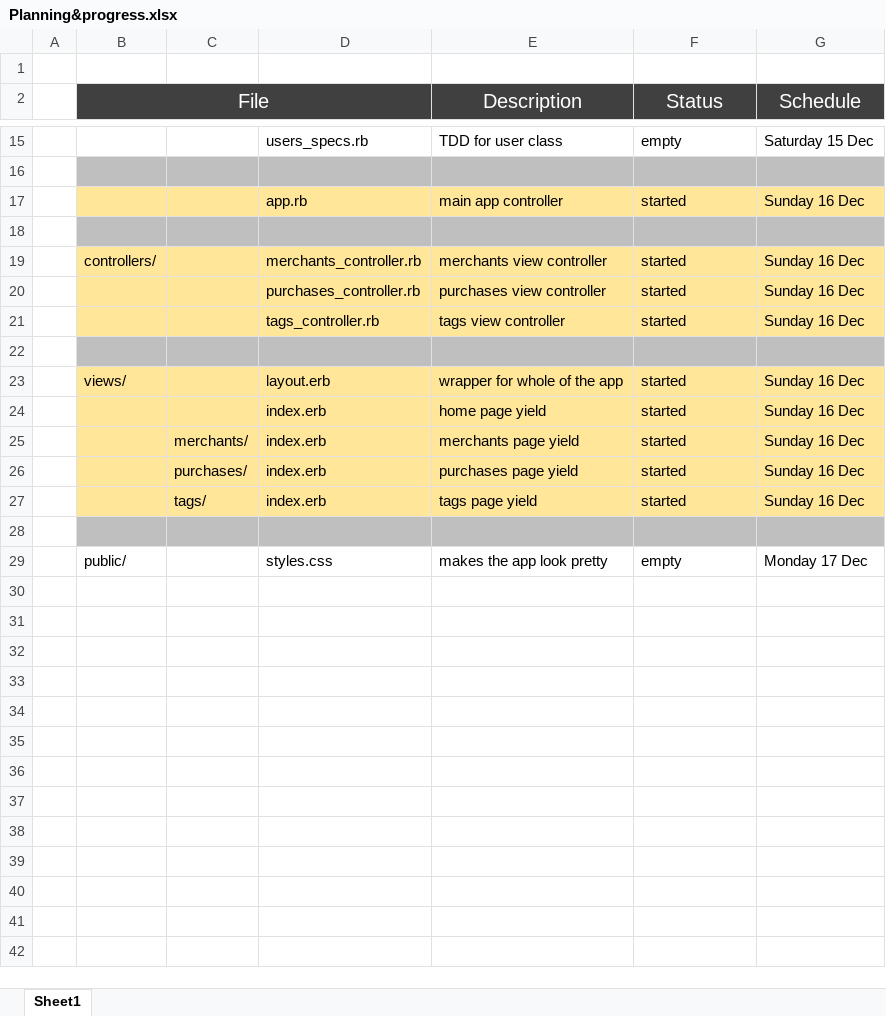
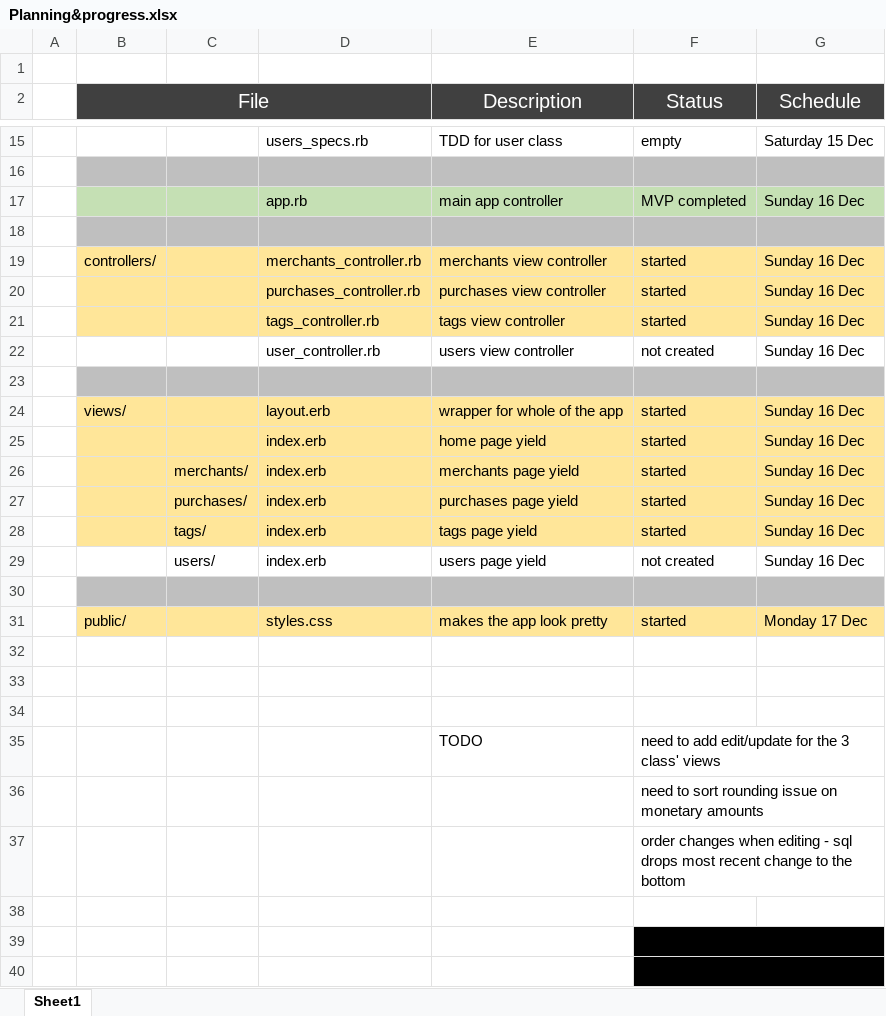
Before and after one commit to MichaelConner/week_5_spending_tracker_project, an Excel workbook: planning etc/Planning&progress.xlsx, sheet Sheet1, drawn as a sheet; only a part is shown, gaps mark what is left out; values as stored, in another font and other column widths than the file's, no borders; addresses are those after the commit; the diff names each change by its address in the sheet, - before the commit and + after, or states it on an @@ line.

Commit message:
controllers and views MVP completed

```diff
--- a/planning etc/Planning&progress.xlsx (sheet Sheet1)
+++ b/planning etc/Planning&progress.xlsx (sheet Sheet1)
-B17:G17 fill: #FFE699
+B17:G17 fill: #C5E0B4
-F17 (Status): started
+F17 (Status): MVP completed
+row 22:  |  |  | user_controller.rb | users view controller | not created | Sunday 16 Dec
+row 29:  |  | users/ | index.erb | users page yield | not created | Sunday 16 Dec
-B31:G31 fill: none
+B31:G31 fill: #FFE699
-F31 (Status): empty
+F31 (Status): started
+row 32: (empty)
+row 33: (empty)
+row 34: (empty)
+row 35:  |  |  |  | TODO | need to add edit/update for the 3 class' views
+row 36:  |  |  |  |  | need to sort rounding issue on monetary amounts
+row 37:  |  |  |  |  | order changes when editing - sql drops most recent change to the bottom
+row 38: (empty)
+row 39:  |  |  |  |  | draw up proto persona for dril
+row 40:  |  |  |  |  | make slideshow of user journey
```
Also changed, not shown: 19 other files.
